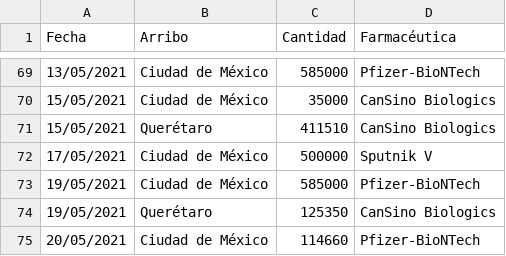
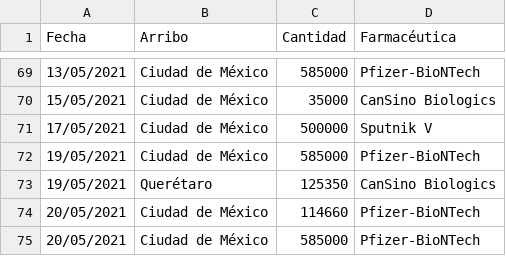
Before and after one commit to fdealbam/Vacunas, a CSV file: vacunasreport.csv, drawn as a sheet; only a part is shown, gaps mark what is left out; the shorter side is filled out with more unchanged rows; the diff names each change by its address in the sheet, - before the commit and + after, or states it on an @@ line.

Commit message:
Update vacunasreport.csv

```diff
--- a/vacunasreport.csv
+++ b/vacunasreport.csv
-row 71: 15/05/2021 | Querétaro | 411510 | CanSino Biologics
```
